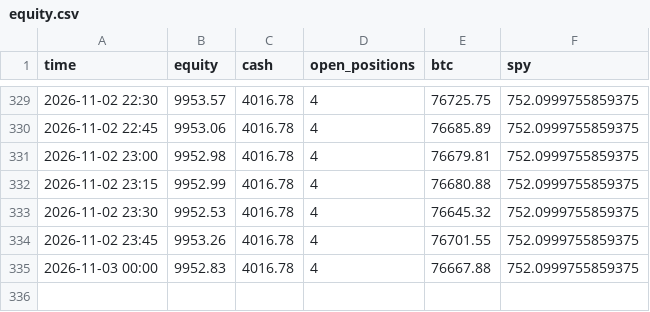
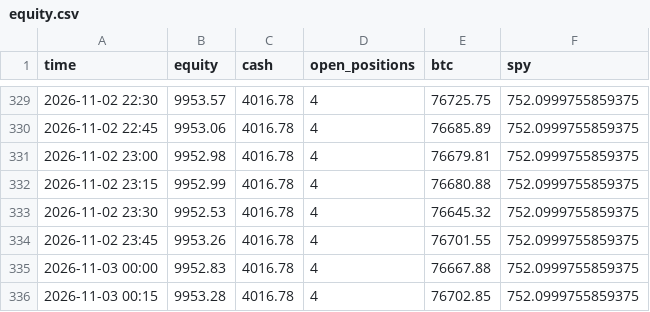
Before and after one commit to sammiel/trader, a CSV file: state/equity.csv, drawn as a sheet; only a part is shown, gaps mark what is left out.

```diff
--- a/state/equity.csv
+++ b/state/equity.csv
@@ -335 +335,2 @@ time,equity,cash,open_positions,btc,spy
 2026-11-03 00:00,9952.83,4016.78,4,76667.88,752.0999755859375
+2026-11-03 00:15,9953.28,4016.78,4,76702.85,752.0999755859375
```
Also changed, not shown: state/berkshire_equity.csv, state/shadow_equity.csv, 3 other files.
